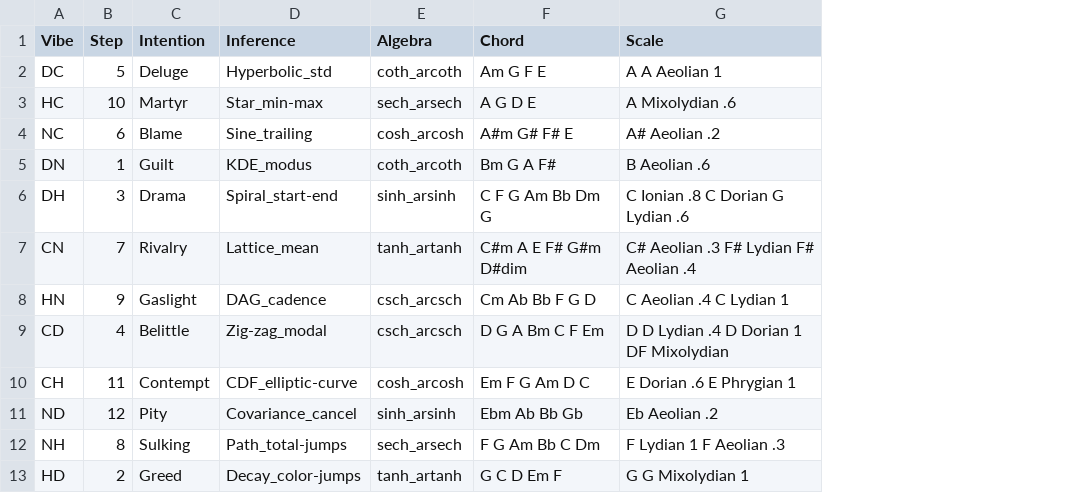
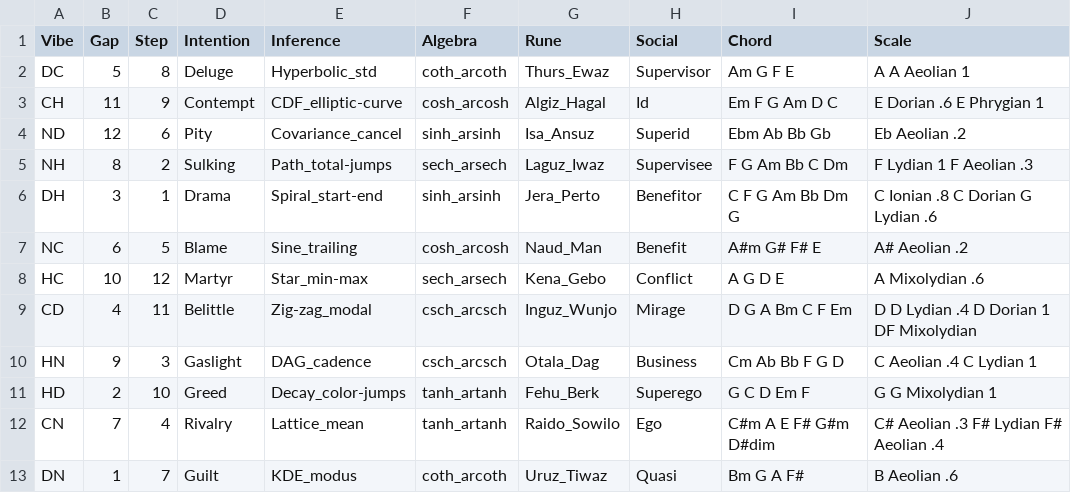
Before and after one commit to brageon/score, a CSV file: tensor.csv, drawn as a sheet; removed rows and columns are numbered as before the commit, all else as after; the diff names each change by its address in the sheet, - before the commit and + after, or states it on an @@ line.

Commit message:
Update tensor.csv

```diff
--- a/tensor.csv
+++ b/tensor.csv
+column B (Gap), rows 2-5: 5 | 11 | 12 | 8; row 11: 2
+column G (Rune), rows 2-5: Thurs_Ewaz | Algiz_Hagal | Isa_Ansuz | Laguz_Iwaz; row 11: Fehu_Berk
+column H (Social), rows 2-5: Supervisor | Id | Superid | Supervisee; row 11: Superego
-C2 (Step): 5
+C2 (Step): 8
-row 3: HC | 10 | Martyr | Star_min-max | sech_arsech | A G D E | A Mixolydian .6
-row 4: NC | 6 | Blame | Sine_trailing | cosh_arcosh | A#m G# F# E | A# Aeolian .2
-row 5: DN | 1 | Guilt | KDE_modus | coth_arcoth | Bm G A F# | B Aeolian .6
-row 6: DH | 3 | Drama | Spiral_start-end | sinh_arsinh | C F G Am Bb Dm G | C Ionian .8 C Dorian G Lydian .6
-row 7: CN | 7 | Rivalry | Lattice_mean | tanh_artanh | C#m A E F# G#m D#dim | C# Aeolian .3 F# Lydian F# Aeolian .4
-row 8: HN | 9 | Gaslight | DAG_cadence | csch_arcsch | Cm Ab Bb F G D | C Aeolian .4 C Lydian 1
-row 9: CD | 4 | Belittle | Zig-zag_modal | csch_arcsch | D G A Bm C F Em | D D Lydian .4 D Dorian 1 DF Mixolydian
-C3 (Step): 11
+C3 (Step): 9
-C4 (Step): 12
+C4 (Step): 6
-C5 (Step): 8
+C5 (Step): 2
+row 6: DH | 3 | 1 | Drama | Spiral_start-end | sinh_arsinh | Jera_Perto | Benefitor | C F G Am Bb Dm G | C Ionian .8 C Dorian G Lydian .6
+row 7: NC | 6 | 5 | Blame | Sine_trailing | cosh_arcosh | Naud_Man | Benefit | A#m G# F# E | A# Aeolian .2
+row 8: HC | 10 | 12 | Martyr | Star_min-max | sech_arsech | Kena_Gebo | Conflict | A G D E | A Mixolydian .6
+row 9: CD | 4 | 11 | Belittle | Zig-zag_modal | csch_arcsch | Inguz_Wunjo | Mirage | D G A Bm C F Em | D D Lydian .4 D Dorian 1 DF Mixolydian
+row 10: HN | 9 | 3 | Gaslight | DAG_cadence | csch_arcsch | Otala_Dag | Business | Cm Ab Bb F G D | C Aeolian .4 C Lydian 1
-C11 (Step): 2
+C11 (Step): 10
+row 12: CN | 7 | 4 | Rivalry | Lattice_mean | tanh_artanh | Raido_Sowilo | Ego | C#m A E F# G#m D#dim | C# Aeolian .3 F# Lydian F# Aeolian .4
+row 13: DN | 1 | 7 | Guilt | KDE_modus | coth_arcoth | Uruz_Tiwaz | Quasi | Bm G A F# | B Aeolian .6
```
